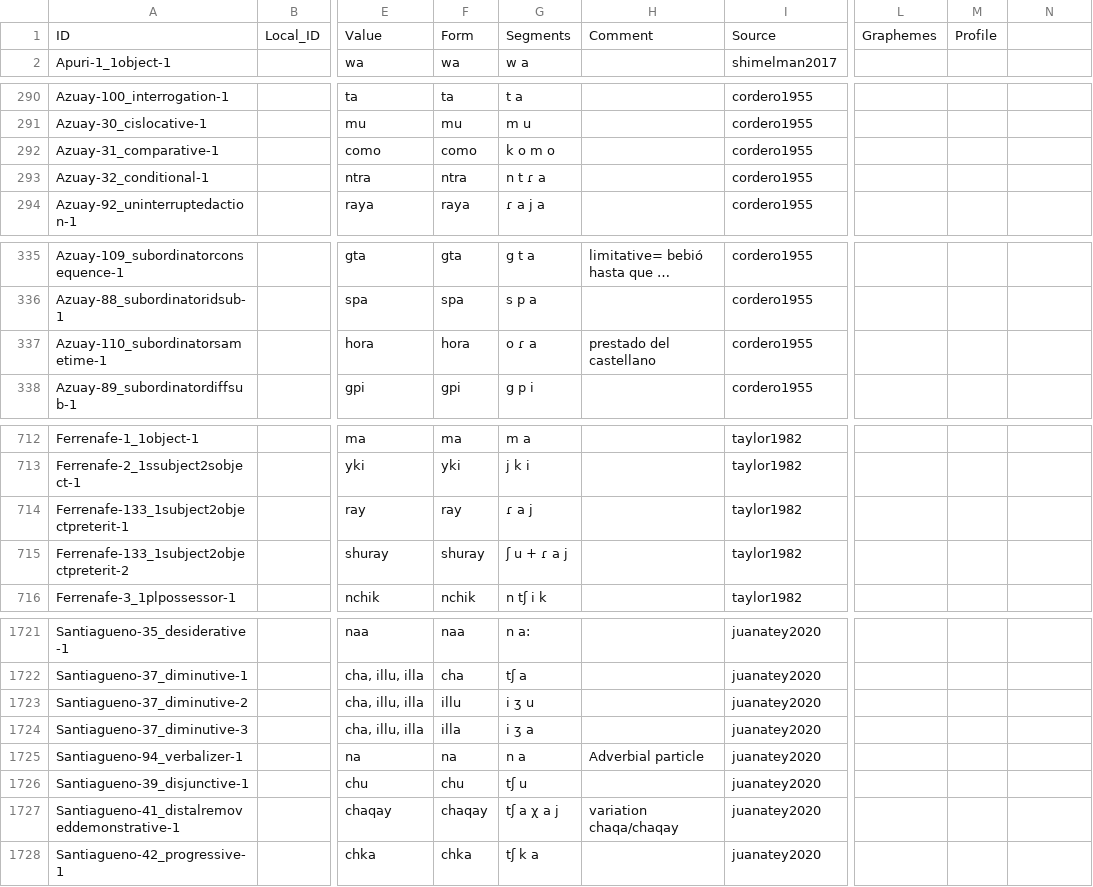
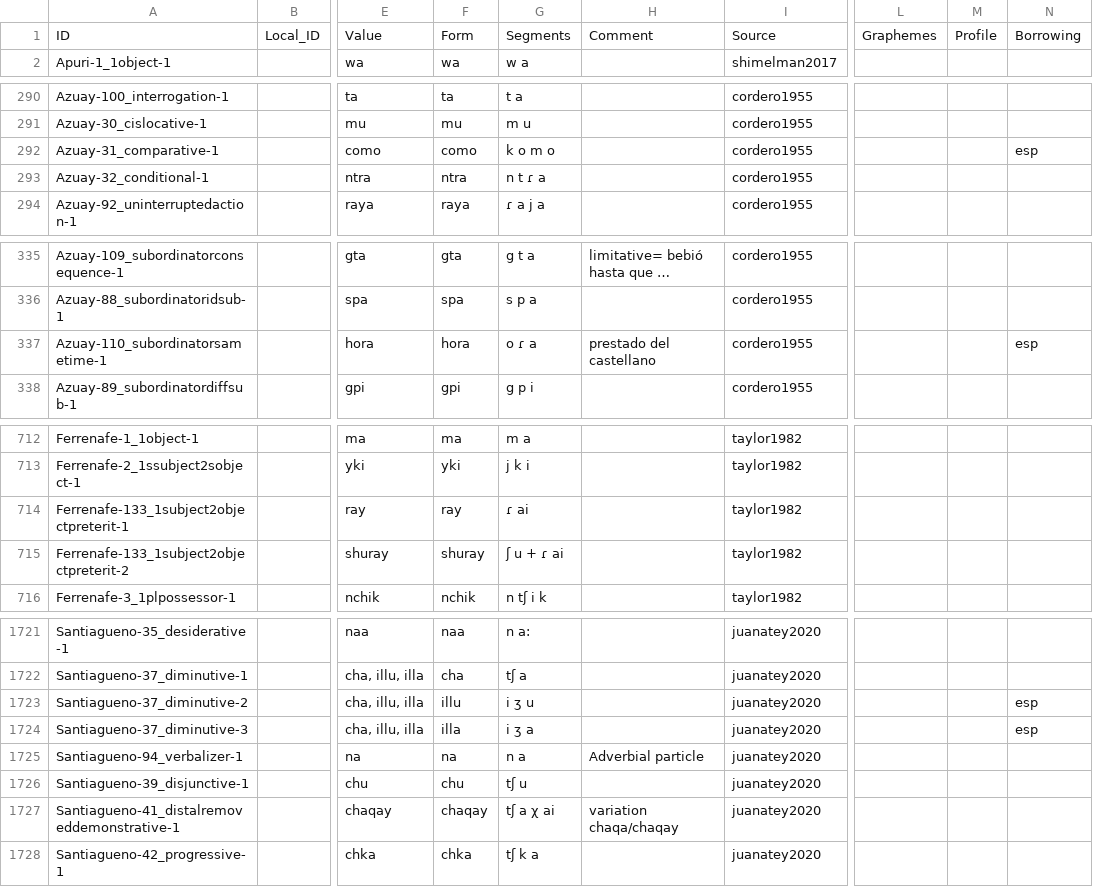
Before and after one commit to cldf-datasets/crossandean_morphology, a CSV file: cldf/forms.csv, drawn as a sheet; only a part is shown, gaps mark what is left out; long unchanged cells end in …; the diff covers the shown part only; the diff names each change by its address in the sheet, - before the commit and + after, or states it on an @@ line.

```diff
--- a/cldf/forms.csv
+++ b/cldf/forms.csv
-N1: (empty)
+N1: Borrowing
-N292: (empty)
+N292: esp
-N337: (empty)
+N337: esp
-G714: ɾ a j
+G714: ɾ ai
-G715: ʃ u + ɾ a j
+G715: ʃ u + ɾ ai
-N1723:N1724: (empty)
+N1723:N1724: esp
-G1727: tʃ a χ a j
+G1727: tʃ a χ ai
```
Also changed, not shown: 13 edited cells elsewhere in this file, raw/crossandean_morphology.tsv, 10 other files.
